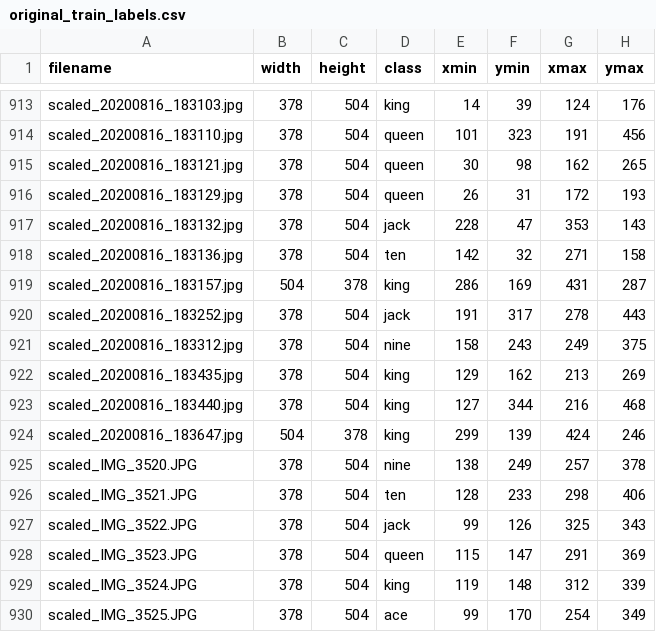
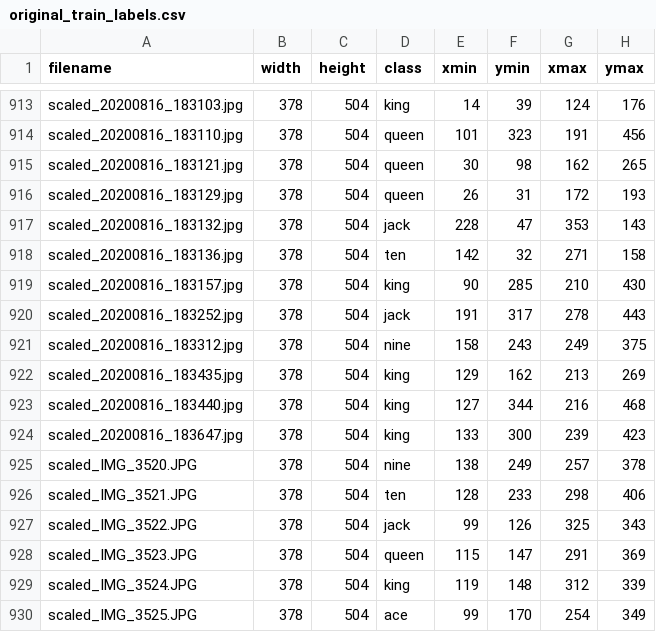
Before and after one commit to po-portugal/topicos-NN, a CSV file: datasets/original_train_labels.csv, drawn as a sheet; only a part is shown, gaps mark what is left out.

```diff
--- a/datasets/original_train_labels.csv
+++ b/datasets/original_train_labels.csv
@@ -918,3 +918,3 @@ scaled_20200816_183132.jpg,378,504,jack,228,47,353,143
 scaled_20200816_183136.jpg,378,504,ten,142,32,271,158
-scaled_20200816_183157.jpg,504,378,king,286,169,431,287
+scaled_20200816_183157.jpg,378,504,king,90,285,210,430
 scaled_20200816_183252.jpg,378,504,jack,191,317,278,443
@@ -923,3 +923,3 @@ scaled_20200816_183435.jpg,378,504,king,129,162,213,269
 scaled_20200816_183440.jpg,378,504,king,127,344,216,468
-scaled_20200816_183647.jpg,504,378,king,299,139,424,246
+scaled_20200816_183647.jpg,378,504,king,133,300,239,423
 scaled_IMG_3520.JPG,378,504,nine,138,249,257,378
```
Also changed, not shown: 4 other files.
